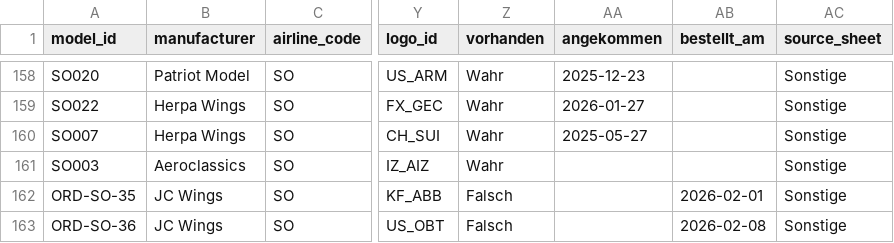
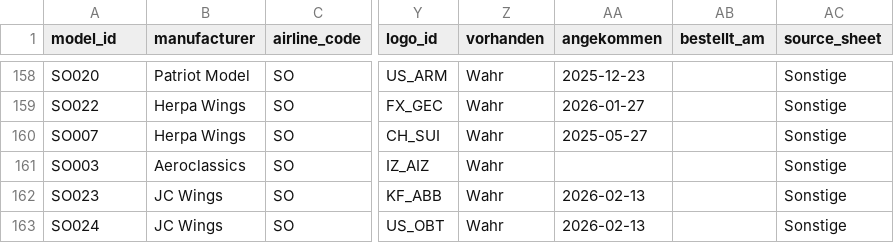
Before and after one commit to ugnet90/aircraft-labels, a CSV file: models_export.csv, drawn as a sheet; only a part is shown, gaps mark what is left out; the diff covers the shown part only; the diff names each change by its address in the sheet, - before the commit and + after, or states it on an @@ line.

Commit message:
Add files via upload

```diff
--- a/models_export.csv
+++ b/models_export.csv
-A162 (model_id): ORD-SO-35
+A162 (model_id): SO023
-Z162:Z163 (vorhanden): Falsch
+Z162:Z163 (vorhanden): Wahr
-AA162:AA163 (angekommen): (empty)
+AA162:AA163 (angekommen): 2026-02-13
-AB162 (bestellt_am): 2026-02-01
+AB162 (bestellt_am): (empty)
-A163 (model_id): ORD-SO-36
+A163 (model_id): SO024
-AB163 (bestellt_am): 2026-02-08
+AB163 (bestellt_am): (empty)
```
Also changed, not shown: 24 edited cells elsewhere in this file.
